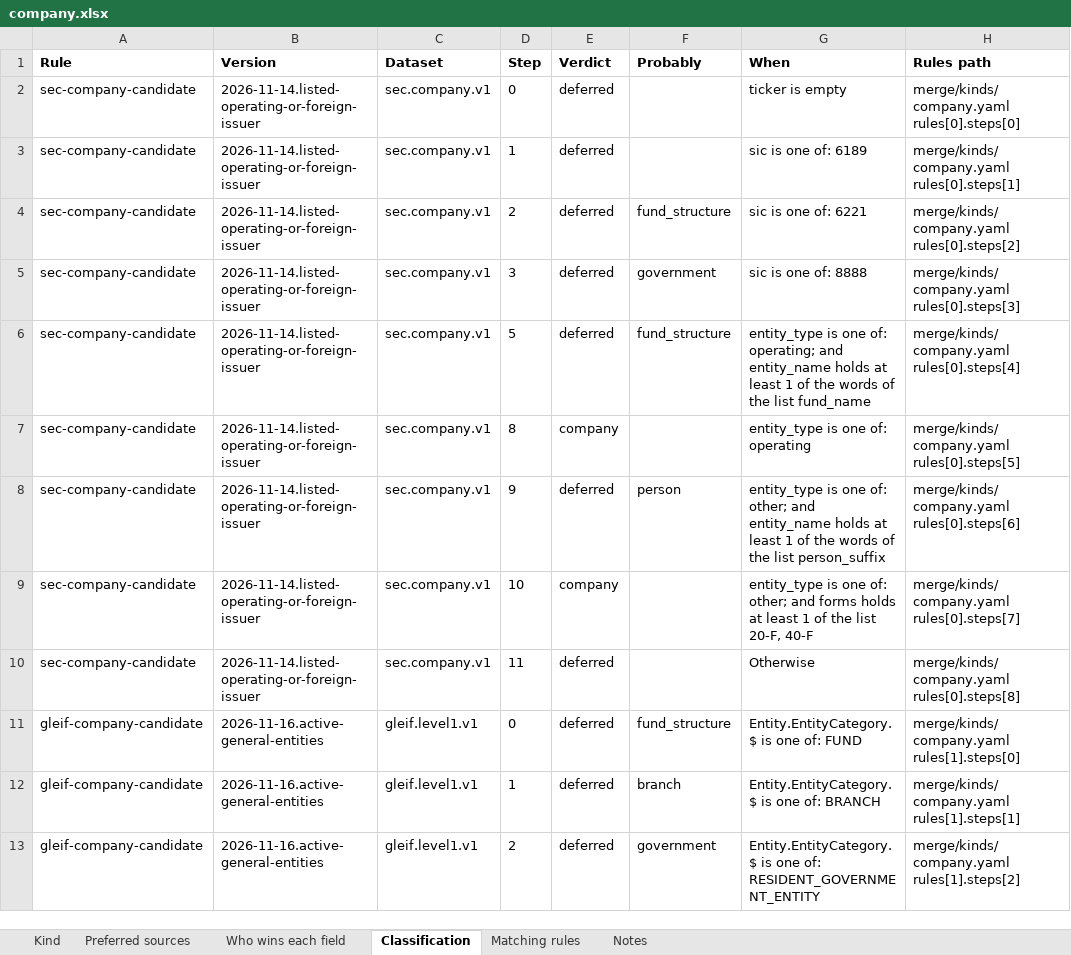
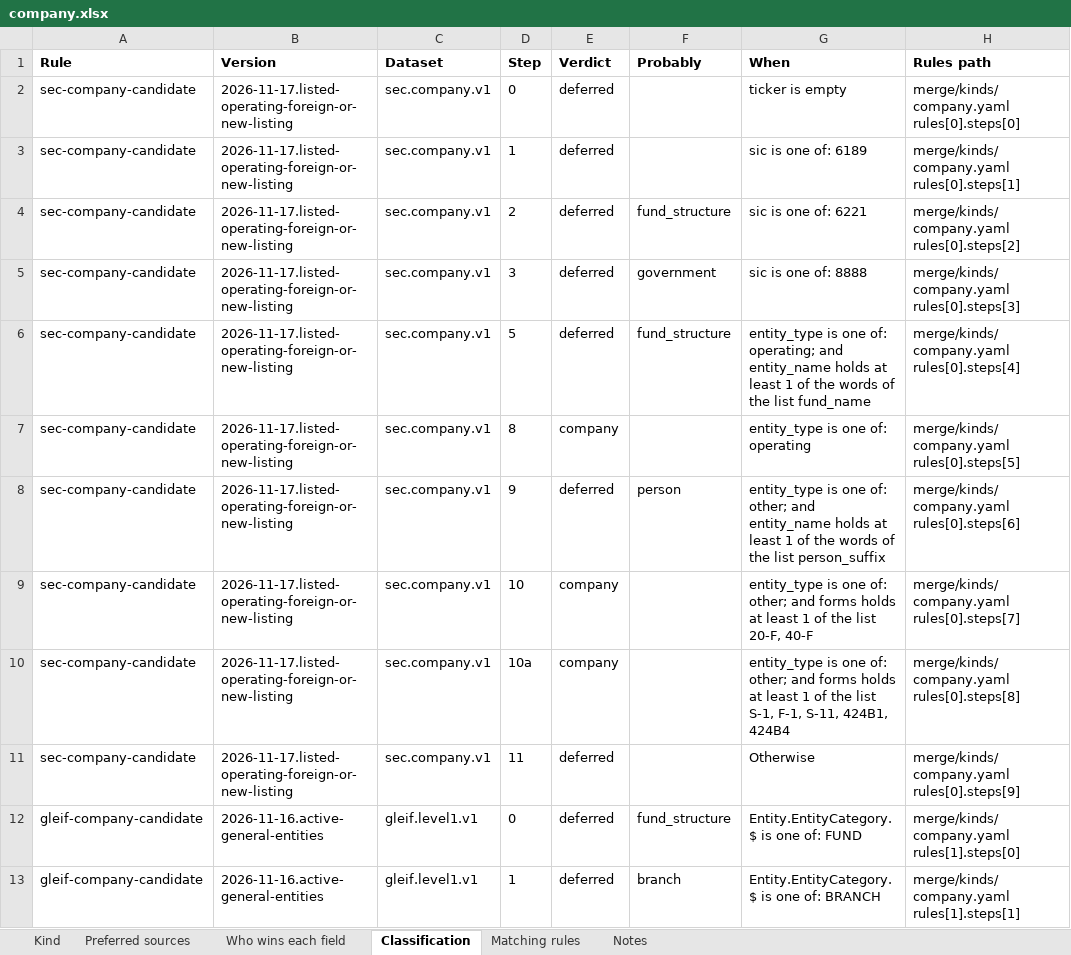
Before and after one commit to paulananth/edgartools-platform, an Excel workbook: rules/merge/kinds/company.xlsx, sheet Classification, drawn as a sheet; only a part is shown; the shorter side is filled out with more unchanged rows; values as stored, in another font and other column widths than the file's, no borders; addresses are those after the commit; the diff names each change by its address in the sheet, - before the commit and + after, or states it on an @@ line.

```diff
--- a/rules/merge/kinds/company.xlsx (sheet Classification)
+++ b/rules/merge/kinds/company.xlsx (sheet Classification)
-B2:B9 (Version): 2026-11-14.listed-operating-or-foreign-issuer
+B2:B9 (Version): 2026-11-17.listed-operating-foreign-or-new-listing
+row 10: sec-company-candidate | 2026-11-17.listed-operating-foreign-or-new-listing | sec.company.v1 | 10a | company |  | entity_type is one of: other; and forms holds at least 1 of the list S-1, F-1, S-11, 424B1, 424B4 | merge/kinds/company.yaml rules[0].steps[8]
-B11 (Version): 2026-11-14.listed-operating-or-foreign-issuer
+B11 (Version): 2026-11-17.listed-operating-foreign-or-new-listing
-H11 (Rules path): merge/kinds/company.yaml rules[0].steps[8]
+H11 (Rules path): merge/kinds/company.yaml rules[0].steps[9]
```
Also changed, not shown: 29 other files.
